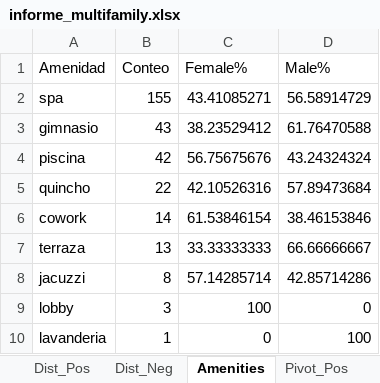
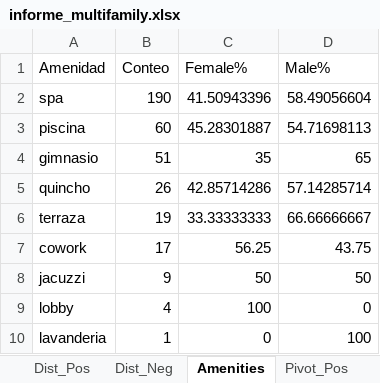
Before and after one commit to JosepVargasf/MF-Star-Scrapper, an Excel workbook: data/informe_multifamily.xlsx, sheet Amenities, drawn as a sheet; values as stored, in another font and other column widths than the file's, no borders; removed rows and columns are numbered as before the commit, all else as after; the diff names each change by its address in the sheet, - before the commit and + after, or states it on an @@ line.

```diff
--- a/data/informe_multifamily.xlsx (sheet Amenities)
+++ b/data/informe_multifamily.xlsx (sheet Amenities)
-B2 (Conteo): 155
+B2 (Conteo): 190
-C2 (Female%): 43.41085271
+C2 (Female%): 41.50943396
-D2 (Male%): 56.58914729
+D2 (Male%): 58.49056604
-row 3: gimnasio | 43 | 38.23529412 | 61.76470588
-B3 (Conteo): 42
+B3 (Conteo): 60
-C3 (Female%): 56.75675676
+C3 (Female%): 45.28301887
-D3 (Male%): 43.24324324
+D3 (Male%): 54.71698113
+row 4: gimnasio | 51 | 35 | 65
-B5 (Conteo): 22
+B5 (Conteo): 26
-C5 (Female%): 42.10526316
+C5 (Female%): 42.85714286
-D5 (Male%): 57.89473684
+D5 (Male%): 57.14285714
-row 6: cowork | 14 | 61.53846154 | 38.46153846
-B6 (Conteo): 13
+B6 (Conteo): 19
+row 7: cowork | 17 | 56.25 | 43.75
-B8 (Conteo): 8
+B8 (Conteo): 9
-C8 (Female%): 57.14285714
+C8 (Female%): 50
-D8 (Male%): 42.85714286
+D8 (Male%): 50
-B9 (Conteo): 3
+B9 (Conteo): 4
```
Also changed, not shown: sheet Comentarios_Raw, sheet Comentarios_Pos, sheet Evol_Promedio, sheet Evol_Count, sheet Comentarios_Neg, sheet Resumen, 6 more sheets, 7 other files.
